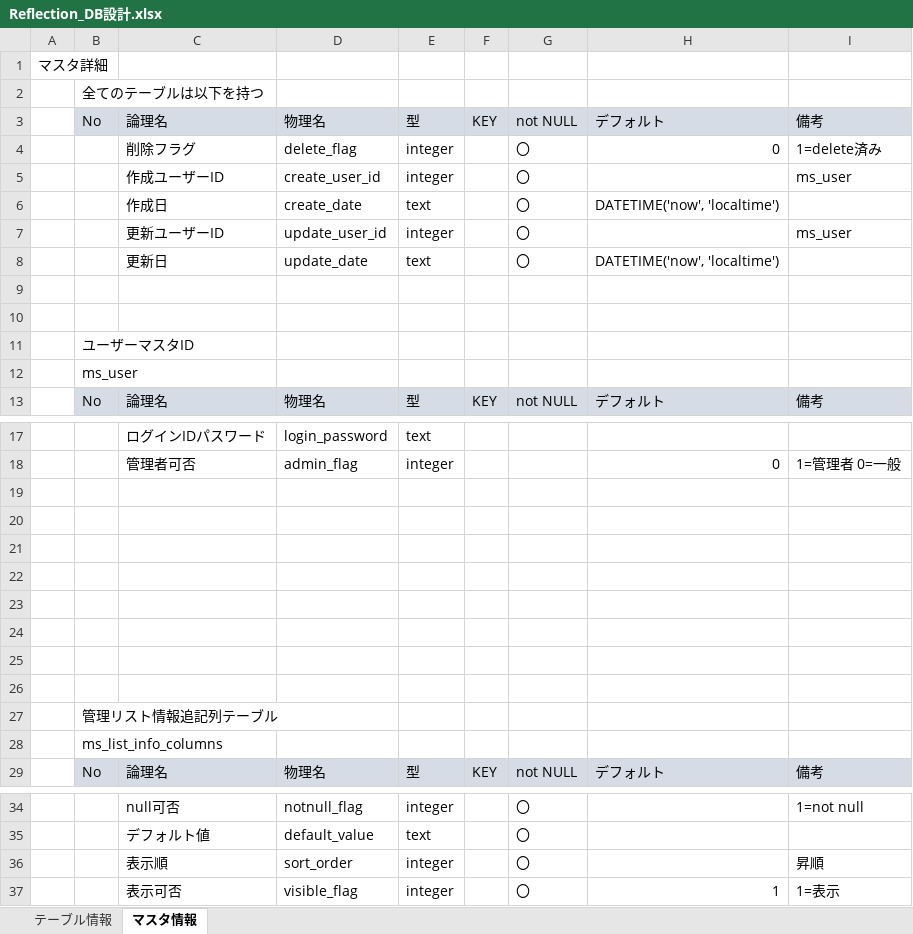
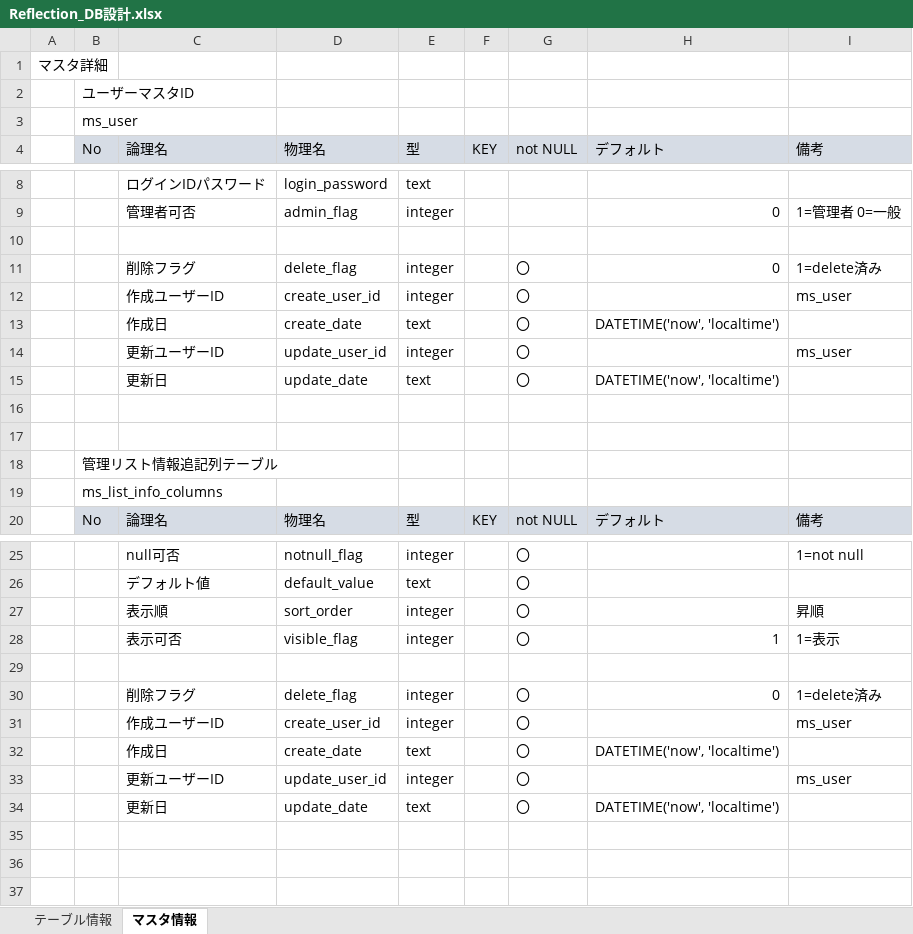
Before and after one commit to sulkmqul/Reflection, an Excel workbook: doc/Reflection_DB設計.xlsx, sheet マスタ情報, drawn as a sheet; only a part is shown, gaps mark what is left out; values as stored, in another font and other column widths than the file's, no borders; removed rows and columns are numbered as before the commit, all else as after; the diff names each change by its address in the sheet, - before the commit and + after, or states it on an @@ line.

```diff
--- a/doc/Reflection_DB設計.xlsx (sheet マスタ情報)
+++ b/doc/Reflection_DB設計.xlsx (sheet マスタ情報)
-row 2:  | 全てのテーブルは以下を持つ
-row 3:  | No | 論理名 | 物理名 | 型 | KEY | not NULL | デフォルト | 備考
-row 9: (empty)
-row 10: (empty)
-row 11: (empty)
+row 11:  |  | 削除フラグ | delete_flag | integer |  | 〇 | 0 | 1=delete済み
-row 12: (empty)
+row 12:  |  | 作成ユーザーID | create_user_id | integer |  | 〇 |  | ms_user
-row 13: (empty)
+row 13:  |  | 作成日 | create_date | text |  | 〇 | DATETIME('now', 'localtime')
-row 14: (empty)
+row 14:  |  | 更新ユーザーID | update_user_id | integer |  | 〇 |  | ms_user
-row 15: (empty)
+row 15:  |  | 更新日 | update_date | text |  | 〇 | DATETIME('now', 'localtime')
+row 29: (empty)
@@ row 4 moved to row 30: 削除フラグ @@
@@ row 5 moved to row 31: 作成ユーザーID @@
@@ row 6 moved to row 32: 作成日 @@
@@ row 7 moved to row 33: 更新ユーザーID @@
@@ row 8 moved to row 34: 更新日 @@
```
Also changed, not shown: sheet テーブル情報, 1 other file.
